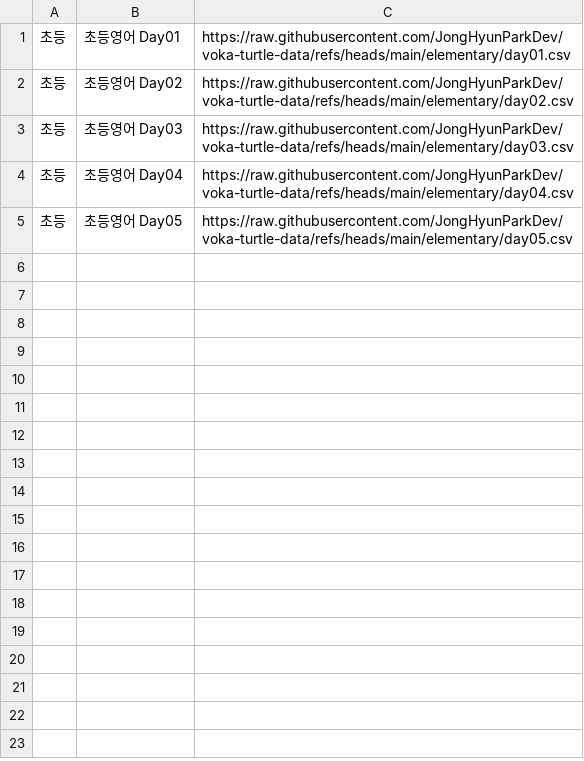
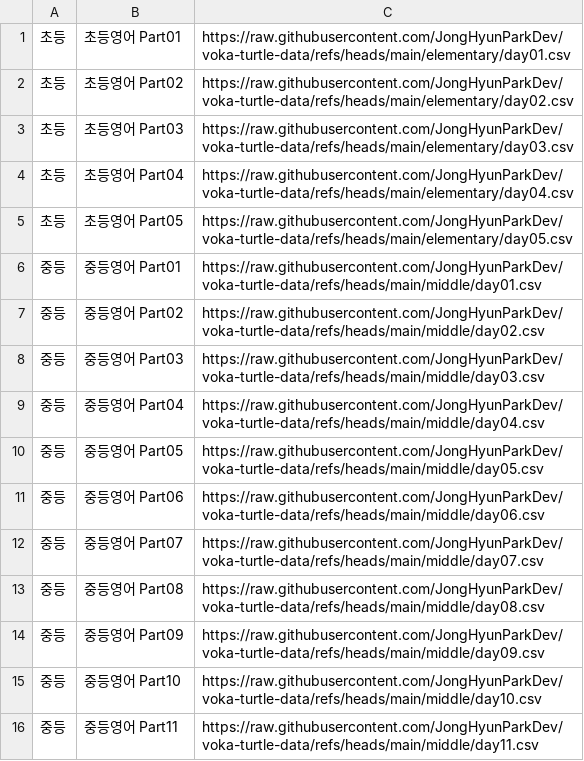
Before and after one commit to JongHyunParkDev/voka-turtle-data, a CSV file: list.csv, drawn as a sheet.

Commit message:
element update   * middle add

```diff
--- a/list.csv
+++ b/list.csv
@@ -1,5 +1,16 @@
-초등,초등영어 Day01,https://raw.githubusercontent.com/JongHyunParkDev/voka-turtle-data/refs/heads/main/elementary/day01.csv
-초등,초등영어 Day02,https://raw.githubusercontent.com/JongHyunParkDev/voka-turtle-data/refs/heads/main/elementary/day02.csv
-초등,초등영어 Day03,https://raw.githubusercontent.com/JongHyunParkDev/voka-turtle-data/refs/heads/main/elementary/day03.csv
-초등,초등영어 Day04,https://raw.githubusercontent.com/JongHyunParkDev/voka-turtle-data/refs/heads/main/elementary/day04.csv
-초등,초등영어 Day05,https://raw.githubusercontent.com/JongHyunParkDev/voka-turtle-data/refs/heads/main/elementary/day05.csv
+초등,초등영어 Part01,https://raw.githubusercontent.com/JongHyunParkDev/voka-turtle-data/refs/heads/main/elementary/day01.csv
+초등,초등영어 Part02,https://raw.githubusercontent.com/JongHyunParkDev/voka-turtle-data/refs/heads/main/elementary/day02.csv
+초등,초등영어 Part03,https://raw.githubusercontent.com/JongHyunParkDev/voka-turtle-data/refs/heads/main/elementary/day03.csv
+초등,초등영어 Part04,https://raw.githubusercontent.com/JongHyunParkDev/voka-turtle-data/refs/heads/main/elementary/day04.csv
+초등,초등영어 Part05,https://raw.githubusercontent.com/JongHyunParkDev/voka-turtle-data/refs/heads/main/elementary/day05.csv
+중등,중등영어 Part01,https://raw.githubusercontent.com/JongHyunParkDev/voka-turtle-data/refs/heads/main/middle/day01.csv
+중등,중등영어 Part02,https://raw.githubusercontent.com/JongHyunParkDev/voka-turtle-data/refs/heads/main/middle/day02.csv
+중등,중등영어 Part03,https://raw.githubusercontent.com/JongHyunParkDev/voka-turtle-data/refs/heads/main/middle/day03.csv
+중등,중등영어 Part04,https://raw.githubusercontent.com/JongHyunParkDev/voka-turtle-data/refs/heads/main/middle/day04.csv
+중등,중등영어 Part05,https://raw.githubusercontent.com/JongHyunParkDev/voka-turtle-data/refs/heads/main/middle/day05.csv
+중등,중등영어 Part06,https://raw.githubusercontent.com/JongHyunParkDev/voka-turtle-data/refs/heads/main/middle/day06.csv
+중등,중등영어 Part07,https://raw.githubusercontent.com/JongHyunParkDev/voka-turtle-data/refs/heads/main/middle/day07.csv
+중등,중등영어 Part08,https://raw.githubusercontent.com/JongHyunParkDev/voka-turtle-data/refs/heads/main/middle/day08.csv
+중등,중등영어 Part09,https://raw.githubusercontent.com/JongHyunParkDev/voka-turtle-data/refs/heads/main/middle/day09.csv
+중등,중등영어 Part10,https://raw.githubusercontent.com/JongHyunParkDev/voka-turtle-data/refs/heads/main/middle/day10.csv
+중등,중등영어 Part11,https://raw.githubusercontent.com/JongHyunParkDev/voka-turtle-data/refs/heads/main/middle/day11.csv
```
Also changed, not shown: elementary/day01.csv, elementary/day02.csv, 14 other files.
